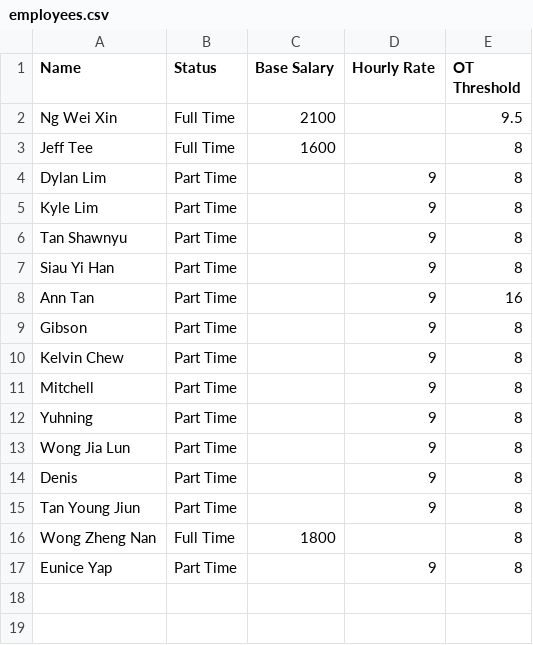
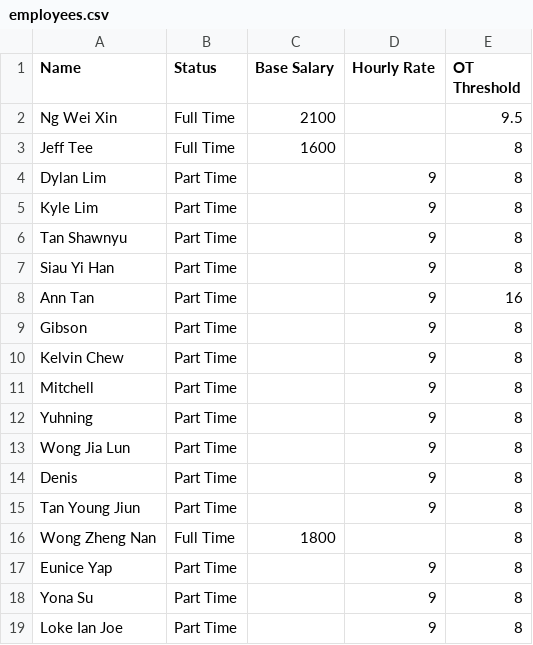
Before and after one commit to lynesslim/payroll-app, a CSV file: employees.csv, drawn as a sheet.

Commit message:
Update employees.csv

```diff
--- a/employees.csv
+++ b/employees.csv
@@ -17 +17,3 @@ Wong Zheng Nan,Full Time,1800,,8
 Eunice Yap,Part Time,,9,8
+Yona Su,Part Time,,9,8
+Loke Ian Joe,Part Time,,9,8
```
